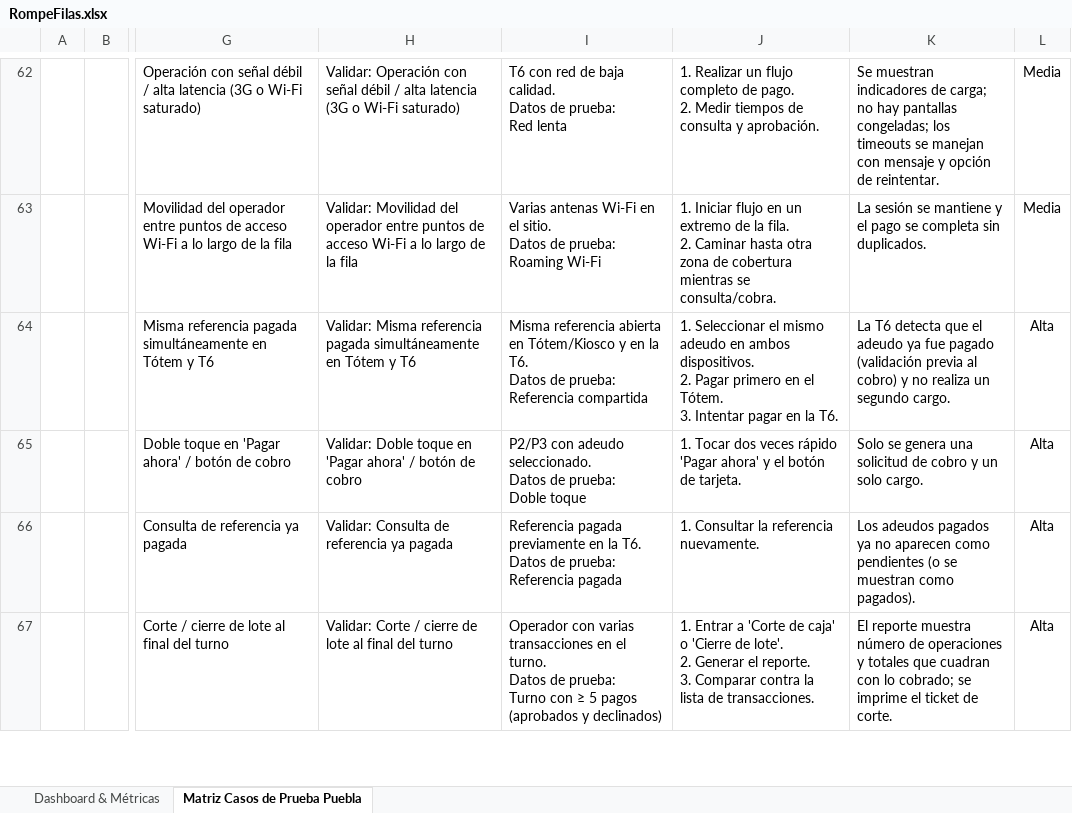
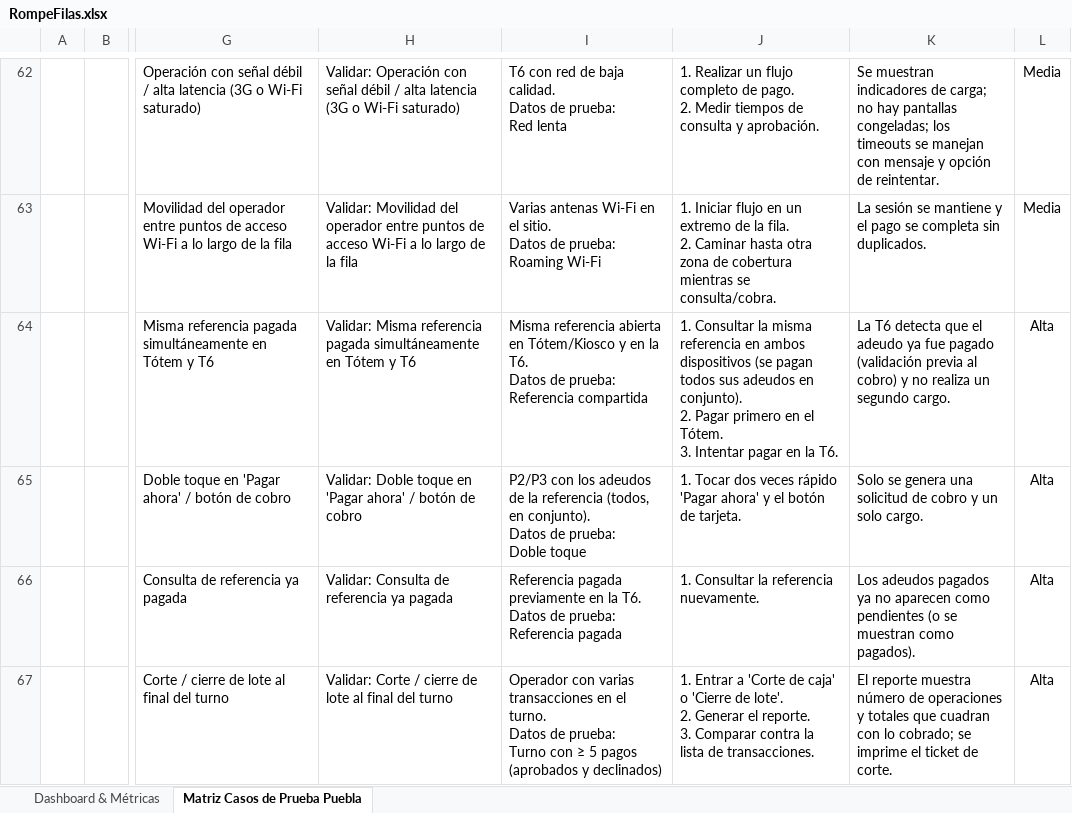
Before and after one commit to mrbugs16/Automatization-Rompefilas, an Excel workbook: data/RompeFilas.xlsx, sheet Matriz Casos de Prueba Puebla, drawn as a sheet; only a part is shown, gaps mark what is left out; values as stored, in another font and other column widths than the file's, no borders; charts and pictures not drawn; ↵ is a line break in a cell; the diff covers the shown part only; the diff names each change by its address in the sheet, - before the commit and + after, or states it on an @@ line.

```diff
--- a/data/RompeFilas.xlsx (sheet Matriz Casos de Prueba Puebla)
+++ b/data/RompeFilas.xlsx (sheet Matriz Casos de Prueba Puebla)
-J64: 1. Seleccionar el mismo adeudo en ambos dispositivos. ↵ 2. Pagar…
+J64: 1. Consultar la misma referencia en ambos dispositivos (se pagan todos sus adeudos en conjunto). ↵ 2. Pagar…
-I65: P2/P3 con adeudo seleccionado. ↵ Datos de…
+I65: P2/P3 con los adeudos de la referencia (todos, en conjunto). ↵ Datos de…
```
Also changed, not shown: 30 edited cells elsewhere in this sheet, 15 other files.
